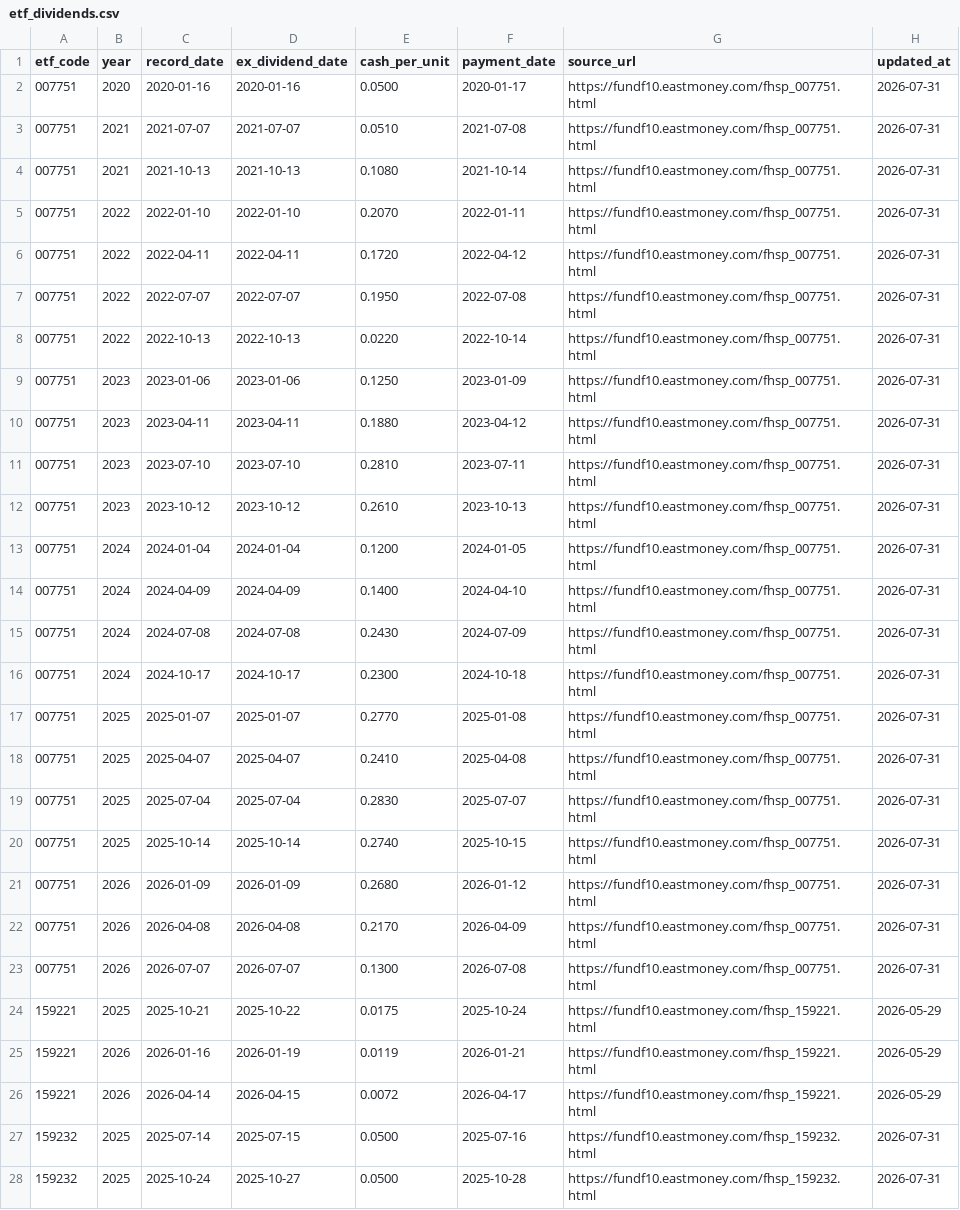
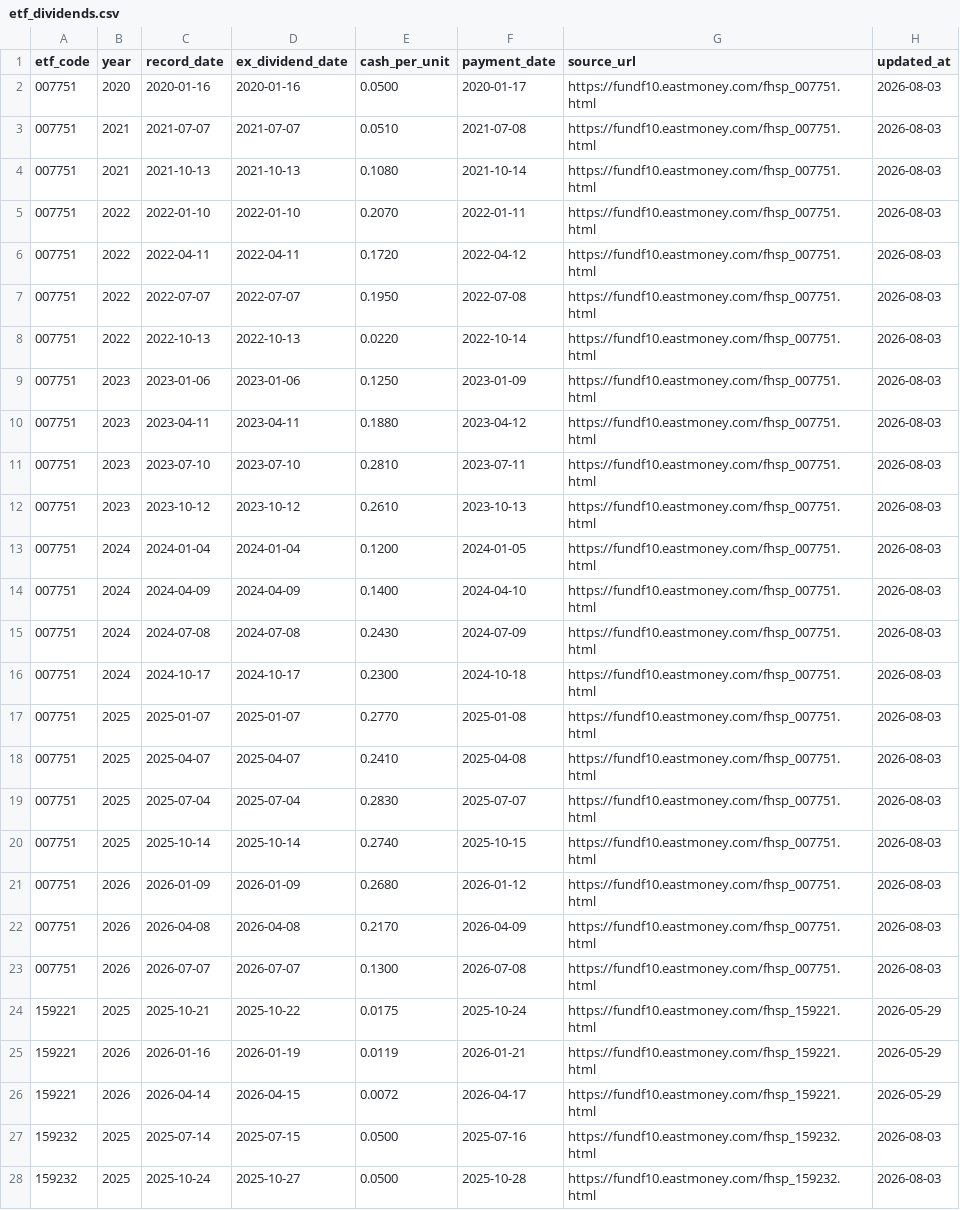
Before and after one commit to shirleynju80-max/NewHL, a CSV file: public/data/etf_dividends.csv, drawn as a sheet; only a part is shown; the diff covers the shown part only.

```diff
--- a/public/data/etf_dividends.csv
+++ b/public/data/etf_dividends.csv
@@ -1,24 +1,24 @@
 etf_code,year,record_date,ex_dividend_date,cash_per_unit,payment_date,source_url,updated_at
-007751,2020,2020-01-16,2020-01-16,0.0500,2020-01-17,https://fundf10.eastmoney.com/fhsp_007751.html,2026-07-31
-007751,2021,2021-07-07,2021-07-07,0.0510,2021-07-08,https://fundf10.eastmoney.com/fhsp_007751.html,2026-07-31
-007751,2021,2021-10-13,2021-10-13,0.1080,2021-10-14,https://fundf10.eastmoney.com/fhsp_007751.html,2026-07-31
-007751,2022,2022-01-10,2022-01-10,0.2070,2022-01-11,https://fundf10.eastmoney.com/fhsp_007751.html,2026-07-31
-007751,2022,2022-04-11,2022-04-11,0.1720,2022-04-12,https://fundf10.eastmoney.com/fhsp_007751.html,2026-07-31
-007751,2022,2022-07-07,2022-07-07,0.1950,2022-07-08,https://fundf10.eastmoney.com/fhsp_007751.html,2026-07-31
-007751,2022,2022-10-13,2022-10-13,0.0220,2022-10-14,https://fundf10.eastmoney.com/fhsp_007751.html,2026-07-31
-007751,2023,2023-01-06,2023-01-06,0.1250,2023-01-09,https://fundf10.eastmoney.com/fhsp_007751.html,2026-07-31
-007751,2023,2023-04-11,2023-04-11,0.1880,2023-04-12,https://fundf10.eastmoney.com/fhsp_007751.html,2026-07-31
-007751,2023,2023-07-10,2023-07-10,0.2810,2023-07-11,https://fundf10.eastmoney.com/fhsp_007751.html,2026-07-31
-007751,2023,2023-10-12,2023-10-12,0.2610,2023-10-13,https://fundf10.eastmoney.com/fhsp_007751.html,2026-07-31
-007751,2024,2024-01-04,2024-01-04,0.1200,2024-01-05,https://fundf10.eastmoney.com/fhsp_007751.html,2026-07-31
-007751,2024,2024-04-09,2024-04-09,0.1400,2024-04-10,https://fundf10.eastmoney.com/fhsp_007751.html,2026-07-31
-007751,2024,2024-07-08,2024-07-08,0.2430,2024-07-09,https://fundf10.eastmoney.com/fhsp_007751.html,2026-07-31
-007751,2024,2024-10-17,2024-10-17,0.2300,2024-10-18,https://fundf10.eastmoney.com/fhsp_007751.html,2026-07-31
-007751,2025,2025-01-07,2025-01-07,0.2770,2025-01-08,https://fundf10.eastmoney.com/fhsp_007751.html,2026-07-31
-007751,2025,2025-04-07,2025-04-07,0.2410,2025-04-08,https://fundf10.eastmoney.com/fhsp_007751.html,2026-07-31
-007751,2025,2025-07-04,2025-07-04,0.2830,2025-07-07,https://fundf10.eastmoney.com/fhsp_007751.html,2026-07-31
-007751,2025,2025-10-14,2025-10-14,0.2740,2025-10-15,https://fundf10.eastmoney.com/fhsp_007751.html,2026-07-31
-007751,2026,2026-01-09,2026-01-09,0.2680,2026-01-12,https://fundf10.eastmoney.com/fhsp_007751.html,2026-07-31
-007751,2026,2026-04-08,2026-04-08,0.2170,2026-04-09,https://fundf10.eastmoney.com/fhsp_007751.html,2026-07-31
-007751,2026,2026-07-07,2026-07-07,0.1300,2026-07-08,https://fundf10.eastmoney.com/fhsp_007751.html,2026-07-31
+007751,2020,2020-01-16,2020-01-16,0.0500,2020-01-17,https://fundf10.eastmoney.com/fhsp_007751.html,2026-08-03
+007751,2021,2021-07-07,2021-07-07,0.0510,2021-07-08,https://fundf10.eastmoney.com/fhsp_007751.html,2026-08-03
+007751,2021,2021-10-13,2021-10-13,0.1080,2021-10-14,https://fundf10.eastmoney.com/fhsp_007751.html,2026-08-03
+007751,2022,2022-01-10,2022-01-10,0.2070,2022-01-11,https://fundf10.eastmoney.com/fhsp_007751.html,2026-08-03
+007751,2022,2022-04-11,2022-04-11,0.1720,2022-04-12,https://fundf10.eastmoney.com/fhsp_007751.html,2026-08-03
+007751,2022,2022-07-07,2022-07-07,0.1950,2022-07-08,https://fundf10.eastmoney.com/fhsp_007751.html,2026-08-03
+007751,2022,2022-10-13,2022-10-13,0.0220,2022-10-14,https://fundf10.eastmoney.com/fhsp_007751.html,2026-08-03
+007751,2023,2023-01-06,2023-01-06,0.1250,2023-01-09,https://fundf10.eastmoney.com/fhsp_007751.html,2026-08-03
+007751,2023,2023-04-11,2023-04-11,0.1880,2023-04-12,https://fundf10.eastmoney.com/fhsp_007751.html,2026-08-03
+007751,2023,2023-07-10,2023-07-10,0.2810,2023-07-11,https://fundf10.eastmoney.com/fhsp_007751.html,2026-08-03
+007751,2023,2023-10-12,2023-10-12,0.2610,2023-10-13,https://fundf10.eastmoney.com/fhsp_007751.html,2026-08-03
+007751,2024,2024-01-04,2024-01-04,0.1200,2024-01-05,https://fundf10.eastmoney.com/fhsp_007751.html,2026-08-03
+007751,2024,2024-04-09,2024-04-09,0.1400,2024-04-10,https://fundf10.eastmoney.com/fhsp_007751.html,2026-08-03
+007751,2024,2024-07-08,2024-07-08,0.2430,2024-07-09,https://fundf10.eastmoney.com/fhsp_007751.html,2026-08-03
+007751,2024,2024-10-17,2024-10-17,0.2300,2024-10-18,https://fundf10.eastmoney.com/fhsp_007751.html,2026-08-03
+007751,2025,2025-01-07,2025-01-07,0.2770,2025-01-08,https://fundf10.eastmoney.com/fhsp_007751.html,2026-08-03
+007751,2025,2025-04-07,2025-04-07,0.2410,2025-04-08,https://fundf10.eastmoney.com/fhsp_007751.html,2026-08-03
+007751,2025,2025-07-04,2025-07-04,0.2830,2025-07-07,https://fundf10.eastmoney.com/fhsp_007751.html,2026-08-03
+007751,2025,2025-10-14,2025-10-14,0.2740,2025-10-15,https://fundf10.eastmoney.com/fhsp_007751.html,2026-08-03
+007751,2026,2026-01-09,2026-01-09,0.2680,2026-01-12,https://fundf10.eastmoney.com/fhsp_007751.html,2026-08-03
+007751,2026,2026-04-08,2026-04-08,0.2170,2026-04-09,https://fundf10.eastmoney.com/fhsp_007751.html,2026-08-03
+007751,2026,2026-07-07,2026-07-07,0.1300,2026-07-08,https://fundf10.eastmoney.com/fhsp_007751.html,2026-08-03
 159221,2025,2025-10-21,2025-10-22,0.0175,2025-10-24,https://fundf10.eastmoney.com/fhsp_159221.html,2026-05-29
@@ -26,3 +26,3 @@ etf_code,year,record_date,ex_dividend_date,cash_per_unit,payment_date,source_url
 159221,2026,2026-04-14,2026-04-15,0.0072,2026-04-17,https://fundf10.eastmoney.com/fhsp_159221.html,2026-05-29
-159232,2025,2025-07-14,2025-07-15,0.0500,2025-07-16,https://fundf10.eastmoney.com/fhsp_159232.html,2026-07-31
-159232,2025,2025-10-24,2025-10-27,0.0500,2025-10-28,https://fundf10.eastmoney.com/fhsp_159232.html,2026-07-31
+159232,2025,2025-07-14,2025-07-15,0.0500,2025-07-16,https://fundf10.eastmoney.com/fhsp_159232.html,2026-08-03
+159232,2025,2025-10-24,2025-10-27,0.0500,2025-10-28,https://fundf10.eastmoney.com/fhsp_159232.html,2026-08-03
```
Also changed, not shown: 117 edited cells elsewhere in this file, 1 other file.
